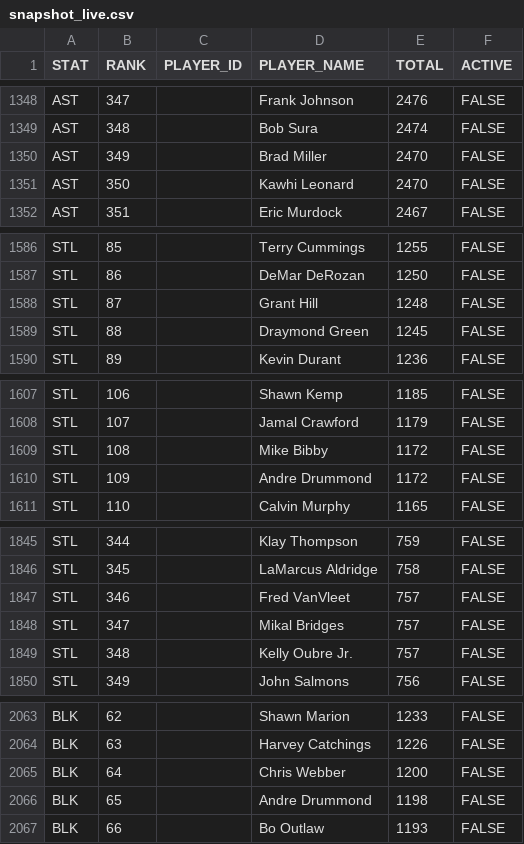
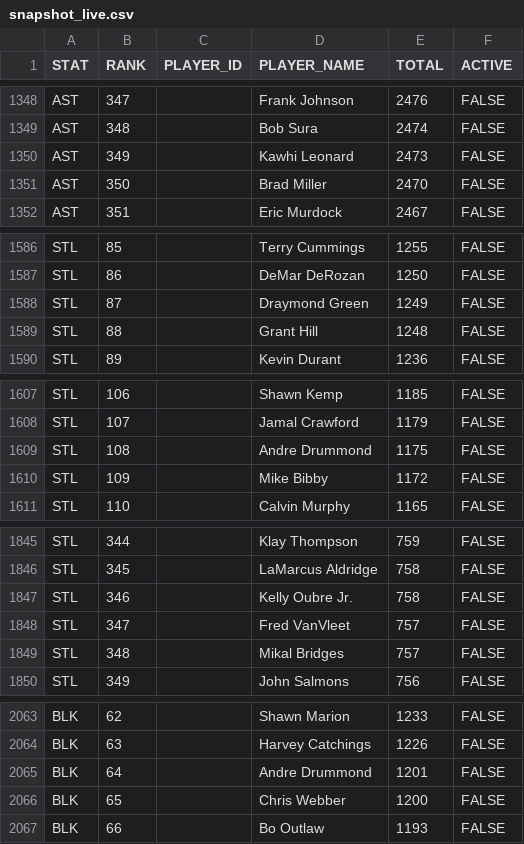
Before and after one commit to aderoa/DailyRecap, a CSV file: snapshot_live.csv, drawn as a sheet; only a part is shown, gaps mark what is left out; the diff covers the shown part only.

```diff
--- a/snapshot_live.csv
+++ b/snapshot_live.csv
@@ -1349,4 +1349,4 @@ AST,347,,Frank Johnson,2476,FALSE
 AST,348,,Bob Sura,2474,FALSE
-AST,349,,Brad Miller,2470,FALSE
-AST,350,,Kawhi Leonard,2470,FALSE
+AST,349,,Kawhi Leonard,2473,FALSE
+AST,350,,Brad Miller,2470,FALSE
 AST,351,,Eric Murdock,2467,FALSE
@@ -1587,4 +1587,4 @@ STL,85,,Terry Cummings,1255,FALSE
 STL,86,,DeMar DeRozan,1250,FALSE
-STL,87,,Grant Hill,1248,FALSE
-STL,88,,Draymond Green,1245,FALSE
+STL,87,,Draymond Green,1249,FALSE
+STL,88,,Grant Hill,1248,FALSE
 STL,89,,Kevin Durant,1236,FALSE
@@ -1608,4 +1608,4 @@ STL,106,,Shawn Kemp,1185,FALSE
 STL,107,,Jamal Crawford,1179,FALSE
-STL,108,,Mike Bibby,1172,FALSE
-STL,109,,Andre Drummond,1172,FALSE
+STL,108,,Andre Drummond,1175,FALSE
+STL,109,,Mike Bibby,1172,FALSE
 STL,110,,Calvin Murphy,1165,FALSE
@@ -1846,5 +1846,5 @@ STL,344,,Klay Thompson,759,FALSE
 STL,345,,LaMarcus Aldridge,758,FALSE
-STL,346,,Fred VanVleet,757,FALSE
-STL,347,,Mikal Bridges,757,FALSE
-STL,348,,Kelly Oubre Jr.,757,FALSE
+STL,346,,Kelly Oubre Jr.,758,FALSE
+STL,347,,Fred VanVleet,757,FALSE
+STL,348,,Mikal Bridges,757,FALSE
 STL,349,,John Salmons,756,FALSE
@@ -2064,4 +2064,4 @@ BLK,62,,Shawn Marion,1233,FALSE
 BLK,63,,Harvey Catchings,1226,FALSE
-BLK,64,,Chris Webber,1200,FALSE
-BLK,65,,Andre Drummond,1198,FALSE
+BLK,64,,Andre Drummond,1201,FALSE
+BLK,65,,Chris Webber,1200,FALSE
 BLK,66,,Bo Outlaw,1193,FALSE
```
Also changed, not shown: 78 edited cells elsewhere in this file, 3 other files.
